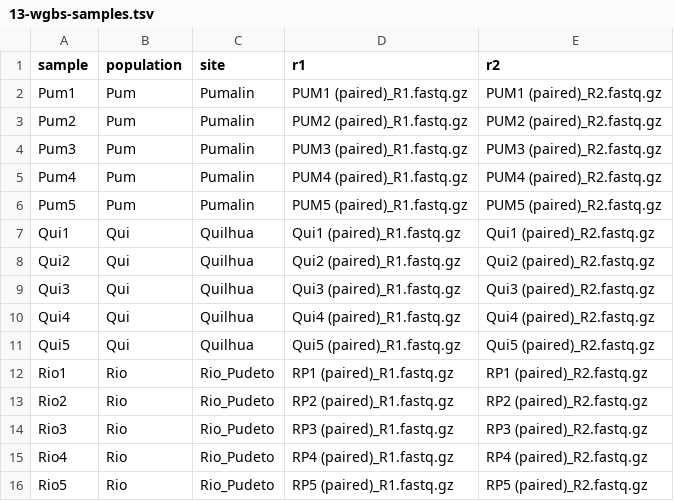
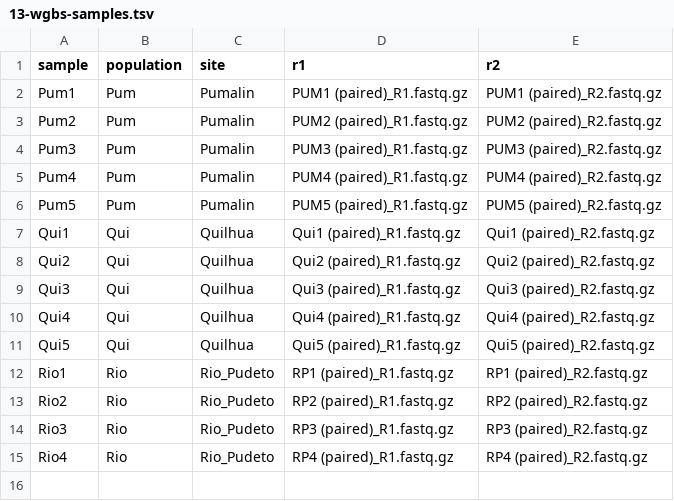
Before and after one commit to RobertsLab/project-ostrea-chil, a TSV file: data/13-wgbs-samples.tsv, drawn as a sheet.

```diff
--- a/data/13-wgbs-samples.tsv
+++ b/data/13-wgbs-samples.tsv
@@ -15,2 +15 @@ Rio3	Rio	Rio_Pudeto	RP3 (paired)_R1.fastq.gz	RP3 (paired)_R2.fastq.gz
 Rio4	Rio	Rio_Pudeto	RP4 (paired)_R1.fastq.gz	RP4 (paired)_R2.fastq.gz
-Rio5	Rio	Rio_Pudeto	RP5 (paired)_R1.fastq.gz	RP5 (paired)_R2.fastq.gz
```
Also changed, not shown: 1 other file.
